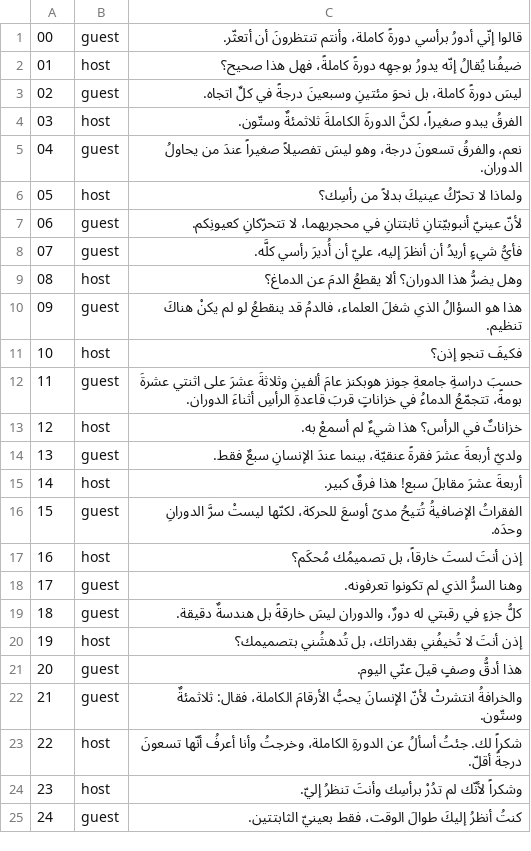
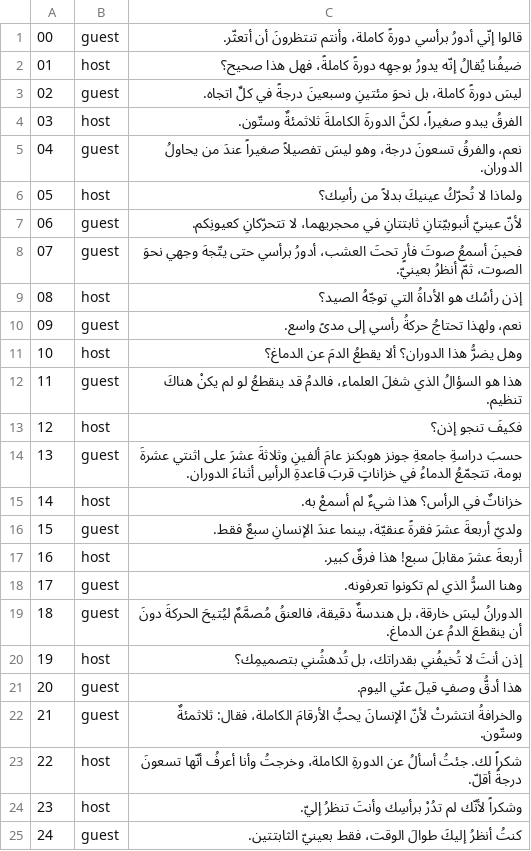
Before and after one commit to Minaawad99/claude-todo-demo, a TSV file: videos/owl-360/lines.tsv, drawn as a sheet.

```diff
--- a/videos/owl-360/lines.tsv
+++ b/videos/owl-360/lines.tsv
@@ -5,17 +5,17 @@
 04	guest	نعم، والفرقُ تسعونَ درجة، وهو ليسَ تفصيلاً صغيراً عندَ من يحاولُ الدوران.
-05	host	ولماذا لا تحرّكُ عينيكَ بدلاً من رأسِك؟
+05	host	ولماذا لا تُحرّكُ عينيكَ بدلاً من رأسِك؟
 06	guest	لأنّ عينيّ أنبوبيّتانِ ثابتتانِ في محجريهما، لا تتحرّكانِ كعيونِكم.
-07	guest	فأيُّ شيءٍ أريدُ أن أنظرَ إليه، عليّ أن أُديرَ رأسي كلَّه.
-08	host	وهل يضرُّ هذا الدوران؟ ألا يقطعُ الدمَ عن الدماغ؟
-09	guest	هذا هو السؤالُ الذي شغلَ العلماء، فالدمُ قد ينقطعُ لو لم يكنْ هناكَ تنظيم.
-10	host	فكيفَ تنجو إذن؟
-11	guest	حسبَ دراسةِ جامعةِ جونز هوبكنز عامَ ألفينِ وثلاثةَ عشرَ على اثنتي عشرةَ بومةً، تتجمّعُ الدماءُ في خزاناتٍ قربَ قاعدةِ الرأسِ أثناءَ الدوران.
-12	host	خزاناتٌ في الرأس؟ هذا شيءٌ لم أسمعْ به.
-13	guest	ولديّ أربعةَ عشرَ فقرةً عنقيّة، بينما عندَ الإنسانِ سبعٌ فقط.
-14	host	أربعةَ عشرَ مقابلَ سبع! هذا فرقٌ كبير.
-15	guest	الفقراتُ الإضافيةُ تُتيحُ مدىً أوسعَ للحركة، لكنّها ليستْ سرَّ الدورانِ وحدَه.
-16	host	إذن أنتَ لستَ خارقاً، بل تصميمُك مُحكَم؟
+07	guest	فحينَ أسمعُ صوتَ فأرٍ تحتَ العشب، أدورُ برأسي حتى يتّجهَ وجهي نحوَ الصوت، ثمّ أنظرُ بعينيّ.
+08	host	إذن رأسُك هو الأداةُ التي توجّهُ الصيد؟
+09	guest	نعم، ولهذا تحتاجُ حركةُ رأسي إلى مدىً واسع.
+10	host	وهل يضرُّ هذا الدوران؟ ألا يقطعُ الدمَ عن الدماغ؟
+11	guest	هذا هو السؤالُ الذي شغلَ العلماء، فالدمُ قد ينقطعُ لو لم يكنْ هناكَ تنظيم.
+12	host	فكيفَ تنجو إذن؟
+13	guest	حسبَ دراسةِ جامعةِ جونز هوبكنز عامَ ألفينِ وثلاثةَ عشرَ على اثنتي عشرةَ بومة، تتجمّعُ الدماءُ في خزاناتٍ قربَ قاعدةِ الرأسِ أثناءَ الدوران.
+14	host	خزاناتٌ في الرأس؟ هذا شيءٌ لم أسمعْ به.
+15	guest	ولديّ أربعةَ عشرَ فقرةً عنقيّة، بينما عندَ الإنسانِ سبعٌ فقط.
+16	host	أربعةَ عشرَ مقابلَ سبع! هذا فرقٌ كبير.
 17	guest	وهنا السرُّ الذي لم تكونوا تعرفونه.
-18	guest	كلُّ جزءٍ في رقبتي له دورٌ، والدوران ليسَ خارقةً بل هندسةٌ دقيقة.
-19	host	إذن أنتَ لا تُخيفُني بقدراتك، بل تُدهشُني بتصميمك؟
+18	guest	الدورانُ ليسَ خارقة، بل هندسةٌ دقيقة، فالعنقُ مُصمَّمٌ ليُتيحَ الحركةَ دونَ أن ينقطعَ الدمُ عن الدماغ.
+19	host	إذن أنتَ لا تُخيفُني بقدراتك، بل تُدهشُني بتصميمِك؟
 20	guest	هذا أدقُّ وصفٍ قيلَ عنّي اليوم.
```
Also changed, not shown: videos/owl-confessions/lines.tsv, videos/owl-day/lines.tsv, 2 other files.
